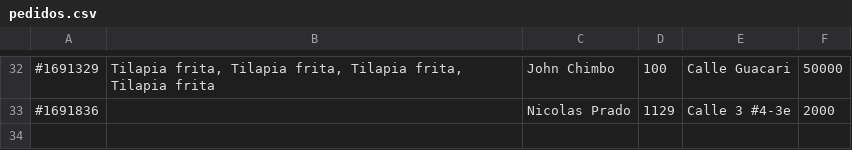
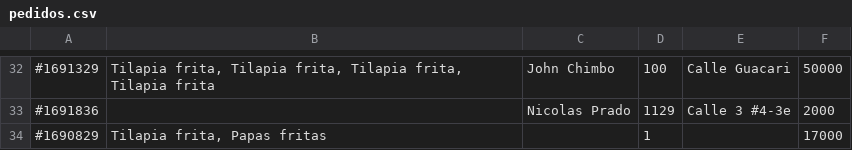
Before and after one commit to NicolasPL64/Restaurante, a CSV file: pedidos.csv, drawn as a sheet; only a part is shown, gaps mark what is left out; the diff names each change by its address in the sheet, - before the commit and + after, or states it on an @@ line.

```diff
--- a/pedidos.csv
+++ b/pedidos.csv
+row 34: #1690829 | Tilapia frita, Papas fritas |  | 1 |  | 17000
```
Also changed, not shown: usuarios.csv, 2 other files.
